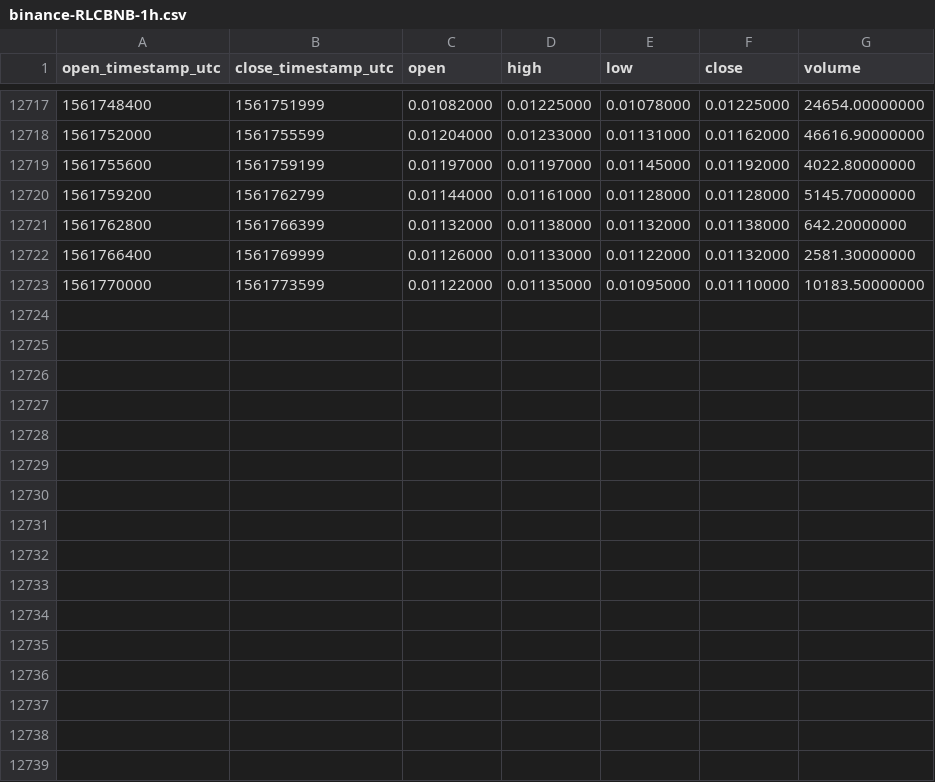
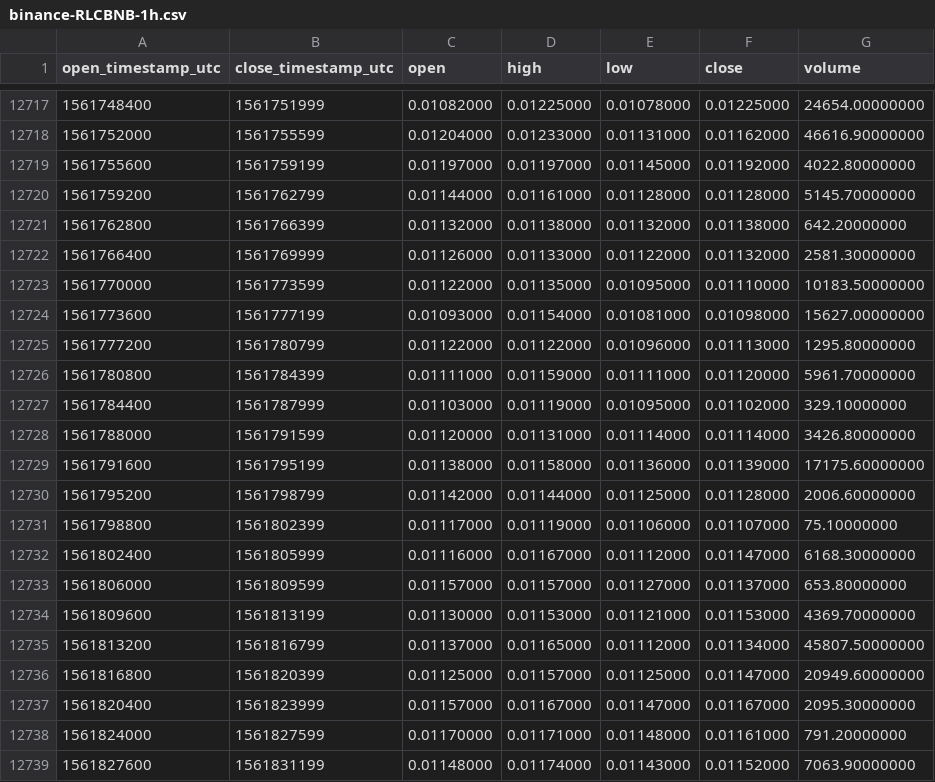
Before and after one commit to cryptobigbro/binance-RLCBNB, a CSV file: binance-RLCBNB-1h.csv, drawn as a sheet; only a part is shown, gaps mark what is left out.

Commit message:
Update OHLCV data.

```diff
--- a/binance-RLCBNB-1h.csv
+++ b/binance-RLCBNB-1h.csv
@@ -12723 +12723,17 @@ open_timestamp_utc,close_timestamp_utc,open,high,low,close,volume
 1561770000,1561773599,0.01122000,0.01135000,0.01095000,0.01110000,10183.50000000
+1561773600,1561777199,0.01093000,0.01154000,0.01081000,0.01098000,15627.00000000
+1561777200,1561780799,0.01122000,0.01122000,0.01096000,0.01113000,1295.80000000
+1561780800,1561784399,0.01111000,0.01159000,0.01111000,0.01120000,5961.70000000
+1561784400,1561787999,0.01103000,0.01119000,0.01095000,0.01102000,329.10000000
+1561788000,1561791599,0.01120000,0.01131000,0.01114000,0.01114000,3426.80000000
+1561791600,1561795199,0.01138000,0.01158000,0.01136000,0.01139000,17175.60000000
+1561795200,1561798799,0.01142000,0.01144000,0.01125000,0.01128000,2006.60000000
+1561798800,1561802399,0.01117000,0.01119000,0.01106000,0.01107000,75.10000000
+1561802400,1561805999,0.01116000,0.01167000,0.01112000,0.01147000,6168.30000000
+1561806000,1561809599,0.01157000,0.01157000,0.01127000,0.01137000,653.80000000
+1561809600,1561813199,0.01130000,0.01153000,0.01121000,0.01153000,4369.70000000
+1561813200,1561816799,0.01137000,0.01165000,0.01112000,0.01134000,45807.50000000
+1561816800,1561820399,0.01125000,0.01157000,0.01125000,0.01147000,20949.60000000
+1561820400,1561823999,0.01157000,0.01167000,0.01147000,0.01167000,2095.30000000
+1561824000,1561827599,0.01170000,0.01171000,0.01148000,0.01161000,791.20000000
+1561827600,1561831199,0.01148000,0.01174000,0.01143000,0.01152000,7063.90000000
```
